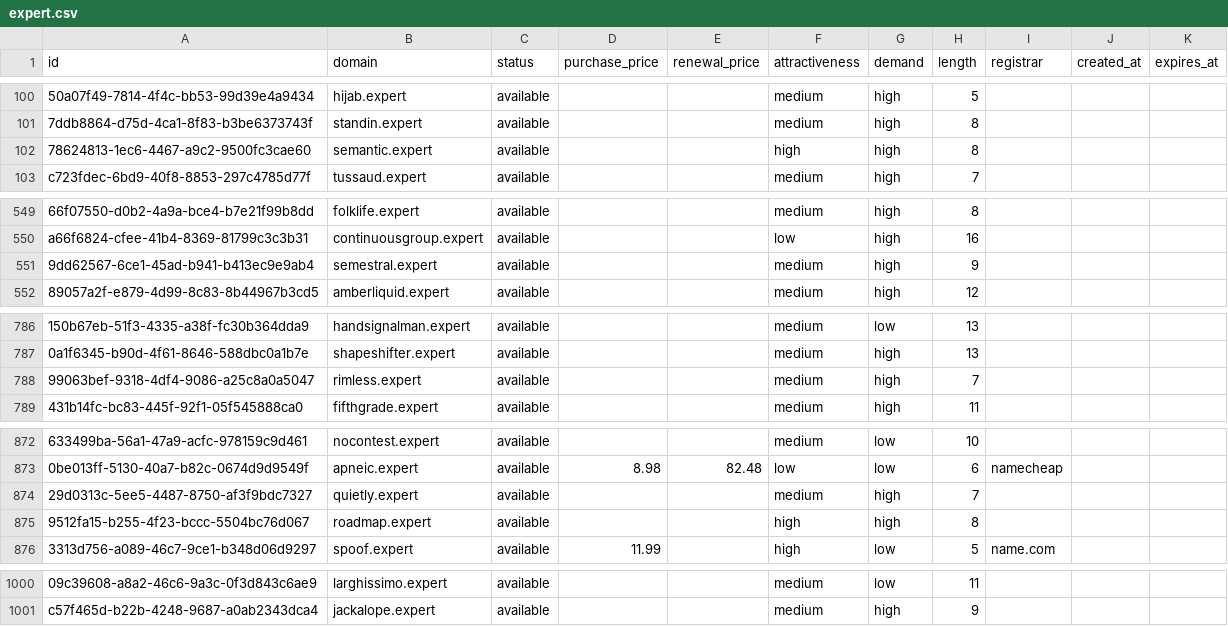
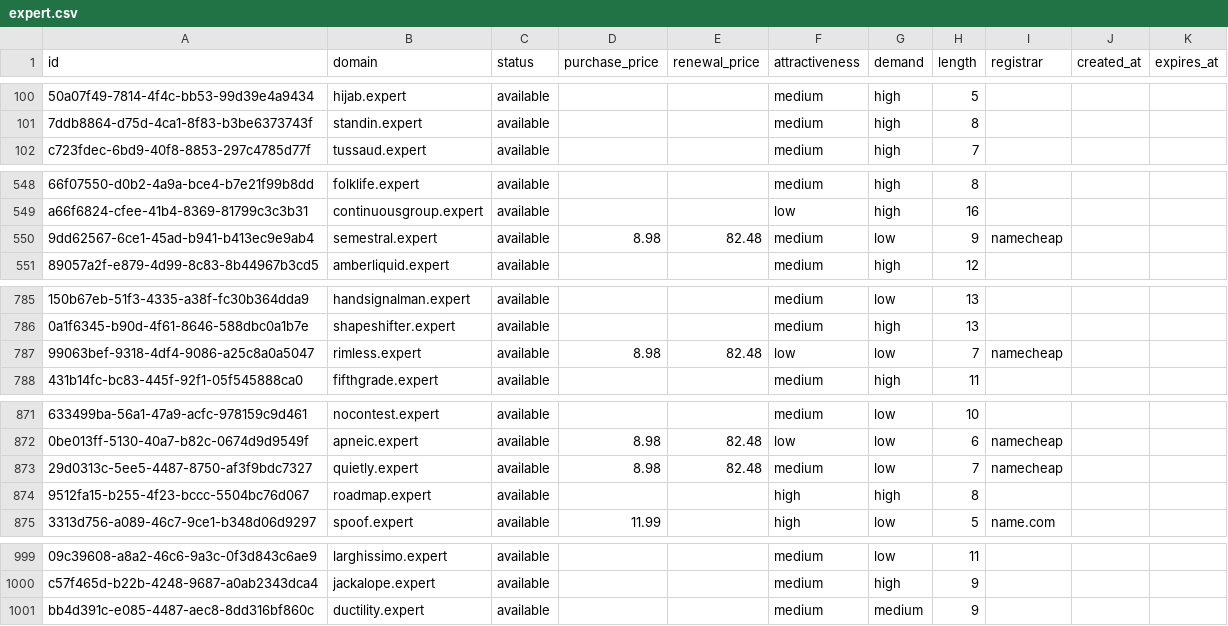
Before and after one commit to UniqueDomains/expert-oneword-domains, a CSV file: expert.csv, drawn as a sheet; only a part is shown, gaps mark what is left out; removed rows and columns are numbered as before the commit, all else as after; the diff names each change by its address in the sheet, - before the commit and + after, or states it on an @@ line.

Commit message:
Domains update

```diff
--- a/expert.csv
+++ b/expert.csv
-row 102: 78624813-1ec6-4467-a9c2-9500fc3cae60 | semantic.expert | available |  |  | high | high | 8
-D550 (purchase_price): (empty)
+D550 (purchase_price): 8.98
-E550 (renewal_price): (empty)
+E550 (renewal_price): 82.48
-G550 (demand): high
+G550 (demand): low
-I550 (registrar): (empty)
+I550 (registrar): namecheap
-D787 (purchase_price): (empty)
+D787 (purchase_price): 8.98
-E787 (renewal_price): (empty)
+E787 (renewal_price): 82.48
-F787 (attractiveness): medium
+F787 (attractiveness): low
-G787 (demand): high
+G787 (demand): low
-I787 (registrar): (empty)
+I787 (registrar): namecheap
-D873 (purchase_price): (empty)
+D873 (purchase_price): 8.98
-E873 (renewal_price): (empty)
+E873 (renewal_price): 82.48
-G873 (demand): high
+G873 (demand): low
-I873 (registrar): (empty)
+I873 (registrar): namecheap
+row 1001: bb4d391c-e085-4487-aec8-8dd316bf860c | ductility.expert | available |  |  | medium | medium | 9
```
Also changed, not shown: 4 other files.
